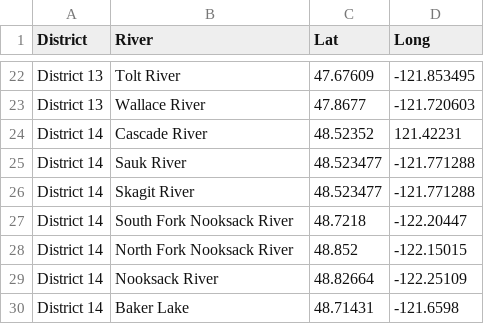
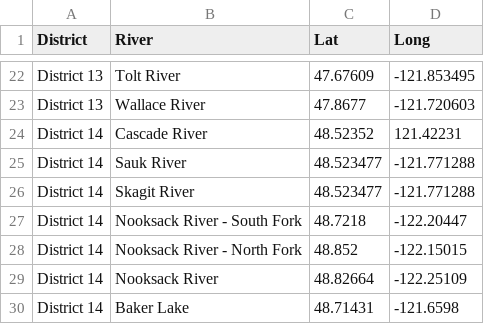
Before and after one commit to wdfw-fp/CreelEstimates, a CSV file: input_files/river_locations_master.csv, drawn as a sheet; only a part is shown, gaps mark what is left out.

Commit message:
Corrected waterbody names for North / South Fork Nooksack Rivers

```diff
--- a/input_files/river_locations_master.csv
+++ b/input_files/river_locations_master.csv
@@ -26,4 +26,4 @@ District 14,Sauk River,48.523477,-121.771288
 District 14,Skagit River,48.523477,-121.771288
-District 14,South Fork Nooksack River,48.7218,-122.20447
-District 14,North Fork Nooksack River,48.852,-122.15015
+District 14,Nooksack River - South Fork,48.7218,-122.20447
+District 14,Nooksack River - North Fork,48.852,-122.15015
 District 14,Nooksack River,48.82664,-122.25109
```
